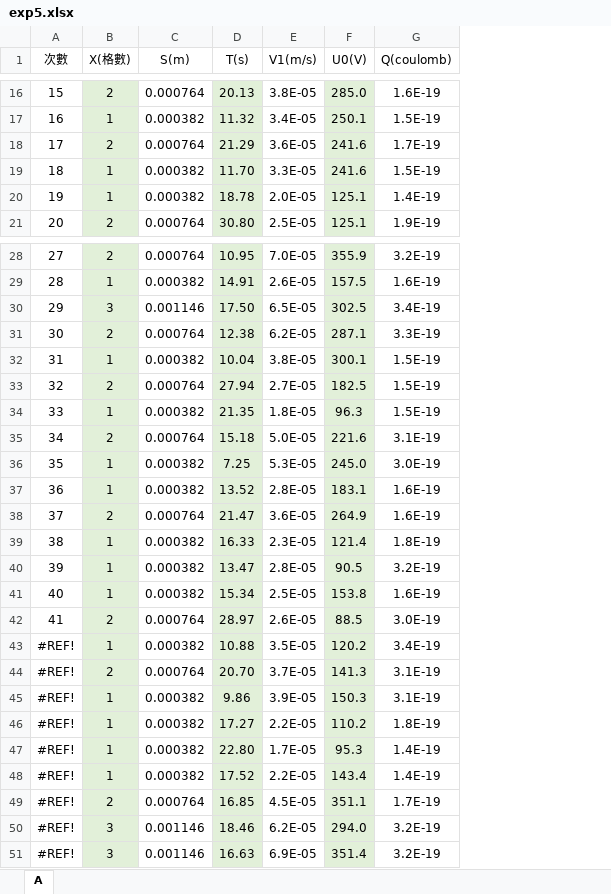
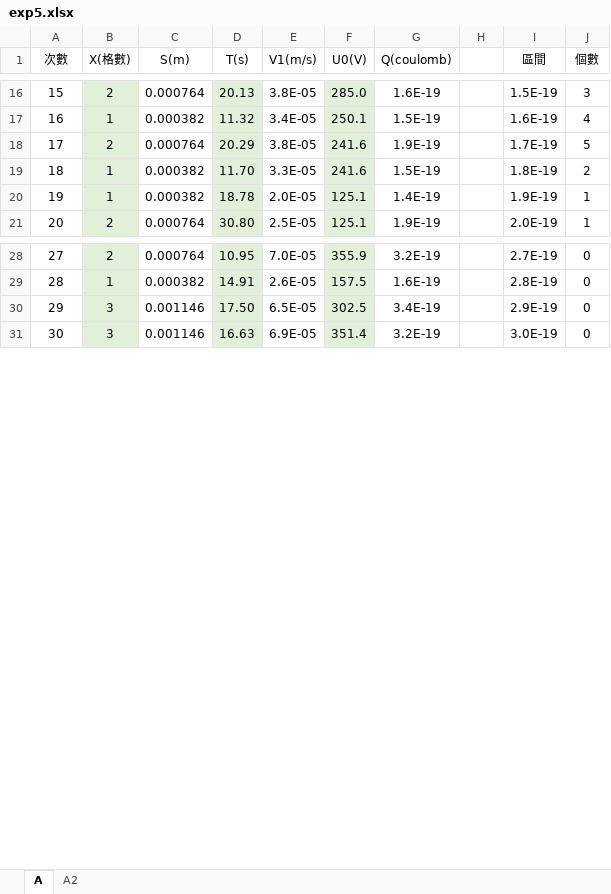
Before and after one commit to RogerNcku/PhysicsExpCodeAnalysisDemo, an Excel workbook: 5/exp5.xlsx, sheet A, drawn as a sheet; only a part is shown, gaps mark what is left out; values as stored, in another font and other column widths than the file's, no borders; charts and pictures not drawn; removed rows and columns are numbered as before the commit, all else as after; the diff covers the shown part only; the diff names each change by its address in the sheet, - before the commit and + after, or states it on an @@ line.

```diff
--- a/5/exp5.xlsx (sheet A)
+++ b/5/exp5.xlsx (sheet A)
+sheet tab: A2
+column H, empty
+column I (區間), rows 16-21: 1.5E-19 | 1.6E-19 | 1.7E-19 | 1.8E-19 | 1.9E-19 | 2.0E-19; rows 28-31: 2.7E-19 | 2.8E-19 | 2.9E-19 | 3.0E-19
+column J (個數), rows 16-21: 3 | 4 | 5 | 2 | 1 | 1; rows 28-31: all 0
@@ column A (次數) renumbered between rows 5 and 31 @@
-D18 (T(s)): 21.29
+D18 (T(s)): 20.29
-E18 (V1(m/s)): 3.6E-05
+E18 (V1(m/s)): 3.8E-05
-G18 (Q(coulomb)): 1.7E-19
+G18 (Q(coulomb)): 1.9E-19
-row 31: 30 | 2 | 0.000764 | 12.38 | 6.2E-05 | 287.1 | 3.3E-19
-row 32: 31 | 1 | 0.000382 | 10.04 | 3.8E-05 | 300.1 | 1.5E-19
-row 33: 32 | 2 | 0.000764 | 27.94 | 2.7E-05 | 182.5 | 1.5E-19
-row 34: 33 | 1 | 0.000382 | 21.35 | 1.8E-05 | 96.3 | 1.5E-19
-row 35: 34 | 2 | 0.000764 | 15.18 | 5.0E-05 | 221.6 | 3.1E-19
-row 36: 35 | 1 | 0.000382 | 7.25 | 5.3E-05 | 245.0 | 3.0E-19
-row 37: 36 | 1 | 0.000382 | 13.52 | 2.8E-05 | 183.1 | 1.6E-19
-row 38: 37 | 2 | 0.000764 | 21.47 | 3.6E-05 | 264.9 | 1.6E-19
-row 39: 38 | 1 | 0.000382 | 16.33 | 2.3E-05 | 121.4 | 1.8E-19
-row 40: 39 | 1 | 0.000382 | 13.47 | 2.8E-05 | 90.5 | 3.2E-19
-row 41: 40 | 1 | 0.000382 | 15.34 | 2.5E-05 | 153.8 | 1.6E-19
-row 42: 41 | 2 | 0.000764 | 28.97 | 2.6E-05 | 88.5 | 3.0E-19
-row 43: #REF! | 1 | 0.000382 | 10.88 | 3.5E-05 | 120.2 | 3.4E-19
-row 44: #REF! | 2 | 0.000764 | 20.70 | 3.7E-05 | 141.3 | 3.1E-19
-row 45: #REF! | 1 | 0.000382 | 9.86 | 3.9E-05 | 150.3 | 3.1E-19
-row 46: #REF! | 1 | 0.000382 | 17.27 | 2.2E-05 | 110.2 | 1.8E-19
-row 47: #REF! | 1 | 0.000382 | 22.80 | 1.7E-05 | 95.3 | 1.4E-19
-row 48: #REF! | 1 | 0.000382 | 17.52 | 2.2E-05 | 143.4 | 1.4E-19
-row 49: #REF! | 2 | 0.000764 | 16.85 | 4.5E-05 | 351.1 | 1.7E-19
-row 50: #REF! | 3 | 0.001146 | 18.46 | 6.2E-05 | 294.0 | 3.2E-19
```
Also changed, not shown: other rows of this sheet, formulas that keep their value, charts or pictures, 2 other files.
